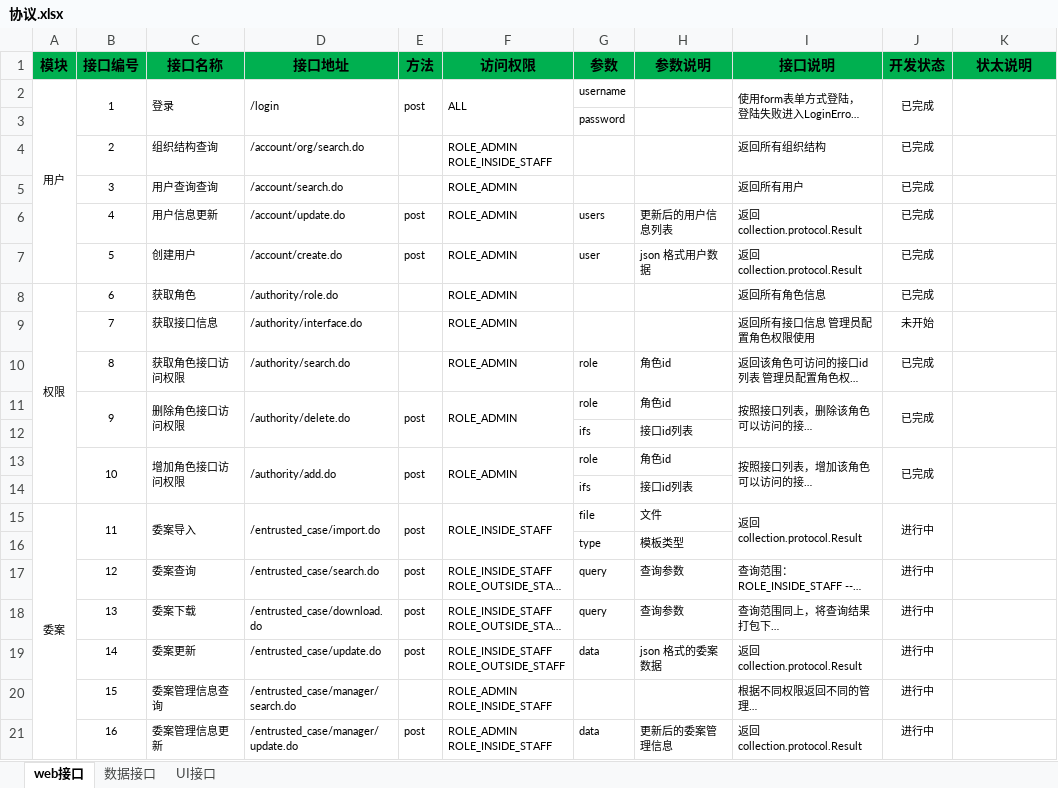
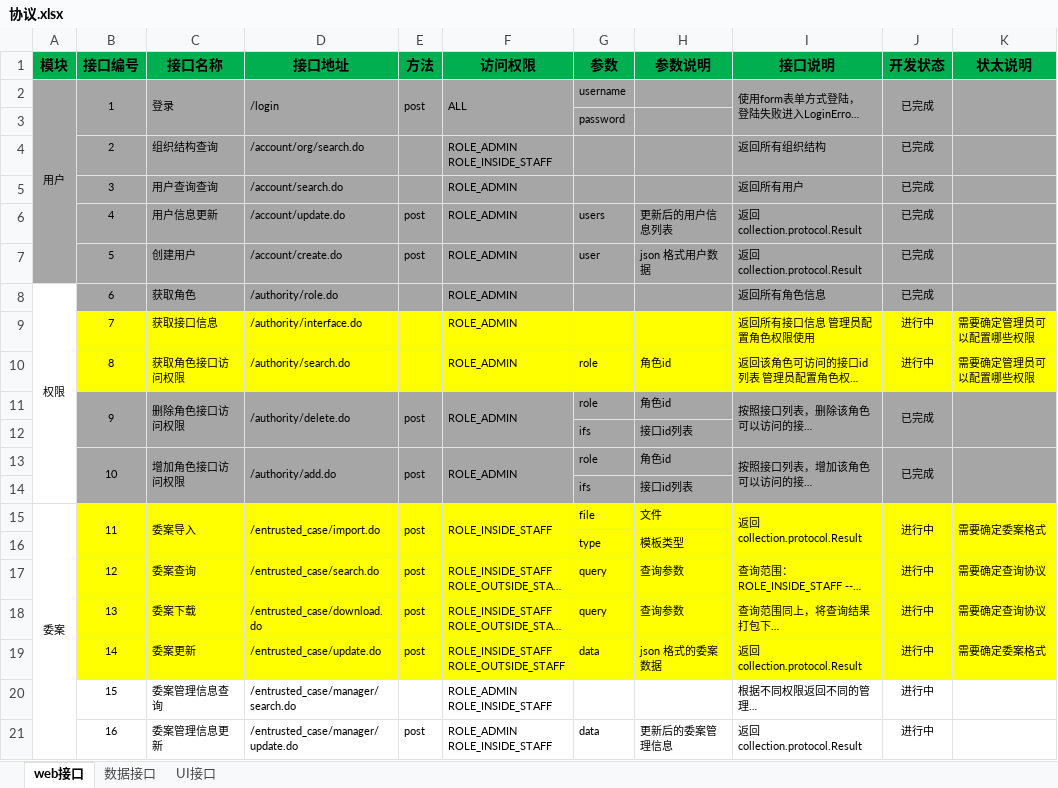
Before and after one commit to Patrick-Wang/LoanMgr, an Excel workbook: design/协议.xlsx, sheet web接口, drawn as a sheet; only a part is shown; long unchanged cells end in …; values as stored, in another font and other column widths than the file's, no borders; conditional formats not drawn; the diff covers the shown part only; the diff names each change by its address in the sheet, - before the commit and + after, or states it on an @@ line.

Commit message:
update

```diff
--- a/design/协议.xlsx (sheet web接口)
+++ b/design/协议.xlsx (sheet web接口)
-A2:K7 fill: none
+A2:K7 fill: #A6A6A6
-B8:K8 fill: none
+B8:K8 fill: #A6A6A6
-B9:K10 fill: none
+B9:K10 fill: #FFFF00
-J9 (开发状态): 未开始
+J9 (开发状态): 进行中
-K9:K10 (状太说明): (empty)
+K9:K10 (状太说明): 需要确定管理员可以配置哪些权限
-J10 (开发状态): 已完成
+J10 (开发状态): 进行中
-B11:K14 fill: none
+B11:K14 fill: #A6A6A6
-B15:K19 fill: none
+B15:K19 fill: #FFFF00
-K15 (状太说明): (empty)
+K15 (状太说明): 需要确定委案格式
-K17:K18 (状太说明): (empty)
+K17:K18 (状太说明): 需要确定查询协议
-K19 (状太说明): (empty)
+K19 (状太说明): 需要确定委案格式
```
Also changed, not shown: cell formats elsewhere in this sheet, sheet UI接口, sheet 数据接口.
